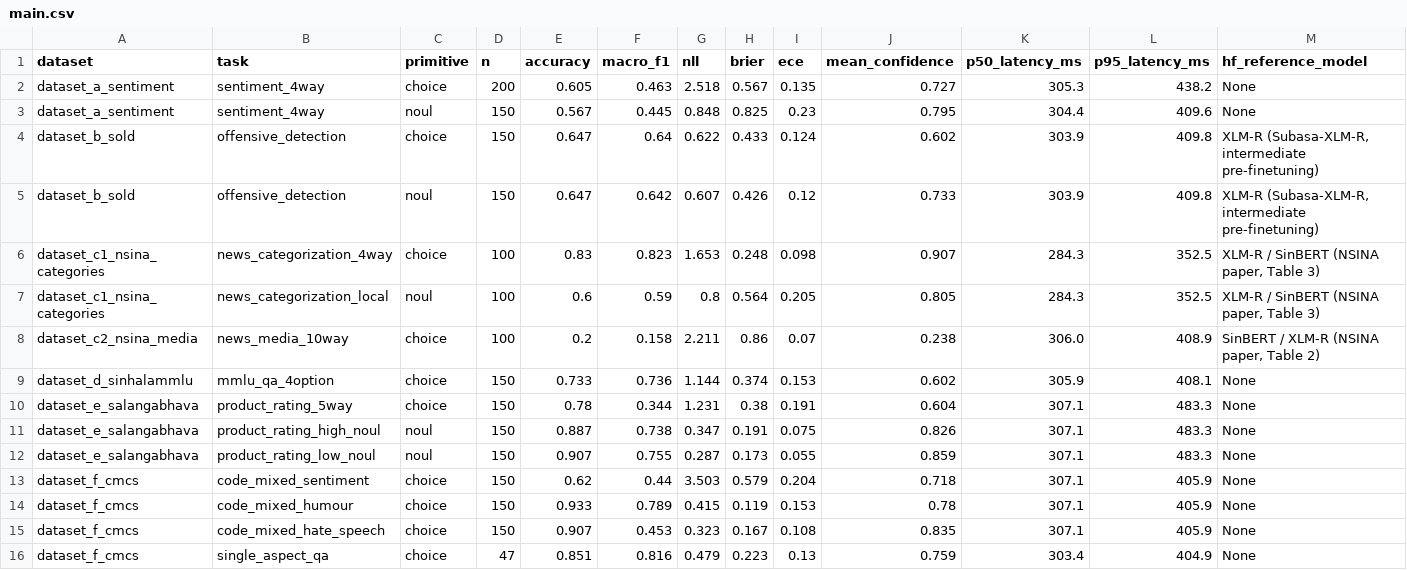
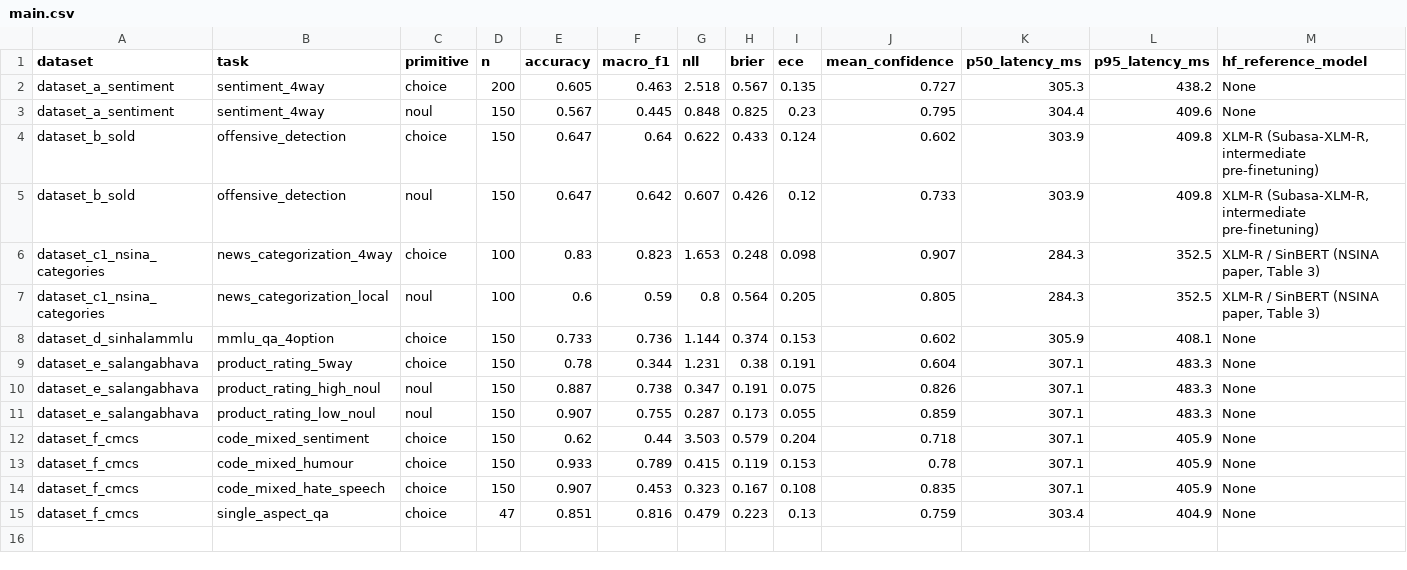
Before and after one commit to Azri-Muhsin/jev-sinhala-review, a CSV file: results/main.csv, drawn as a sheet; only a part is shown; rows hold the shown columns only; the diff names each change by its address in the sheet, - before the commit and + after, or states it on an @@ line.

```diff
--- a/results/main.csv
+++ b/results/main.csv
-row 8: dataset_c2_nsina_media | news_media_10way | choice | 100 | 0.2 | 0.158 | 2.211 | 0.86 | 0.07 | 0.238 | 306.0 | 408.9 | SinBERT / XLM-R (NSINA paper, Table 2)
```
Also changed, not shown: results/scaleup/main_scaled.csv, 15 other files.
